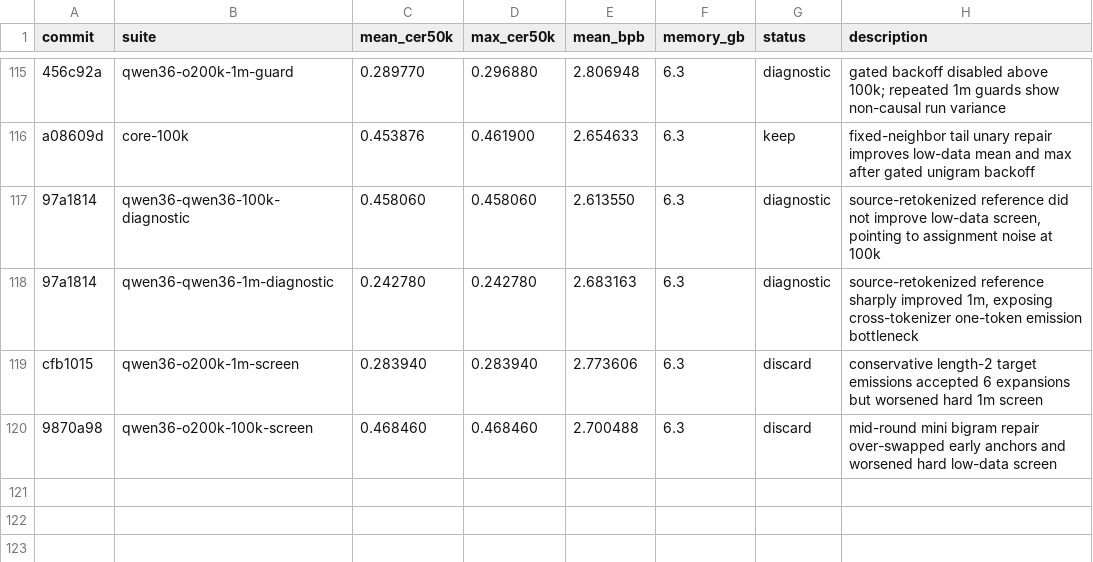
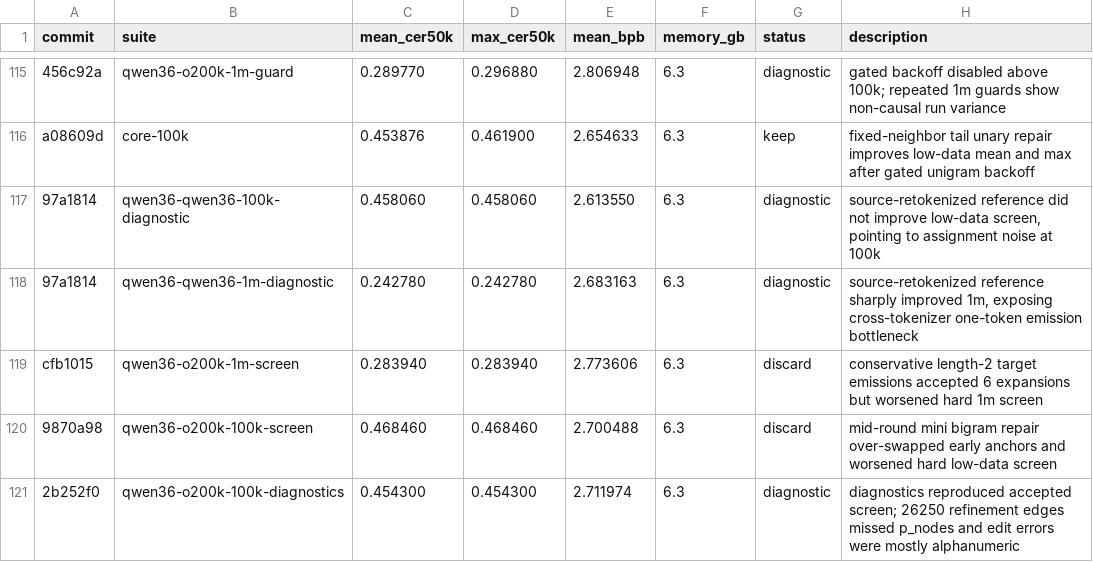
Before and after one commit to anpaure/detokenizer, a TSV file: results.tsv, drawn as a sheet; only a part is shown, gaps mark what is left out.

Commit message:
Log refinement diagnostics run

```diff
--- a/results.tsv
+++ b/results.tsv
@@ -120 +120,2 @@ cfb1015	qwen36-o200k-1m-screen	0.283940	0.283940	2.773606	6.3	discard	conservati
 9870a98	qwen36-o200k-100k-screen	0.468460	0.468460	2.700488	6.3	discard	mid-round mini bigram repair over-swapped early anchors and worsened hard low-data screen
+2b252f0	qwen36-o200k-100k-diagnostics	0.454300	0.454300	2.711974	6.3	diagnostic	diagnostics reproduced accepted screen; 26250 refinement edges missed p_nodes and edit errors were mostly alphanumeric
```
